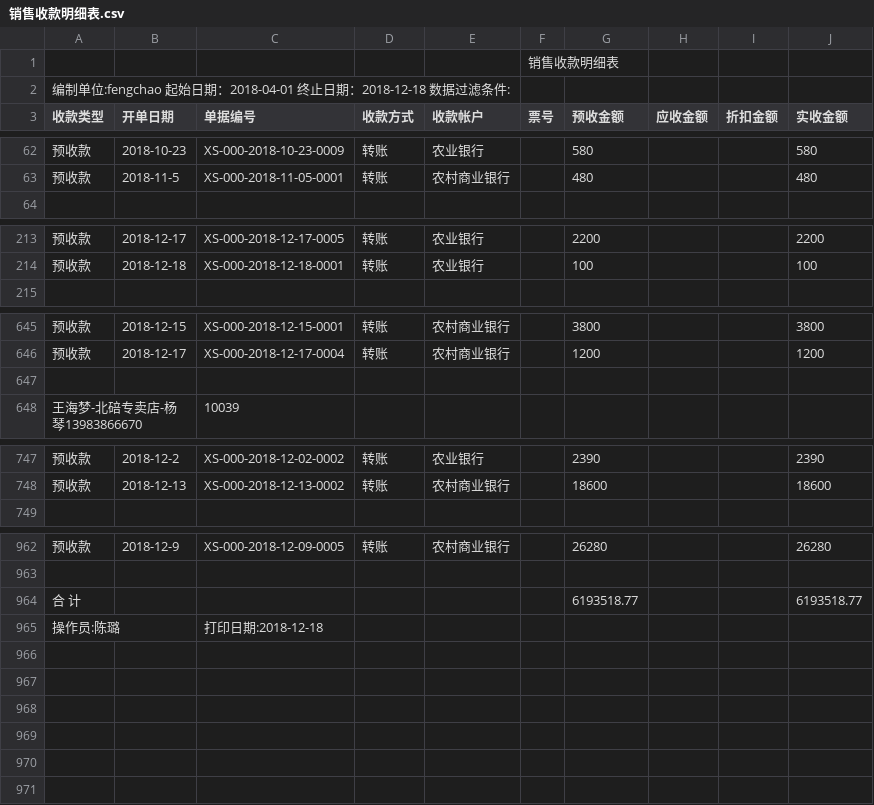
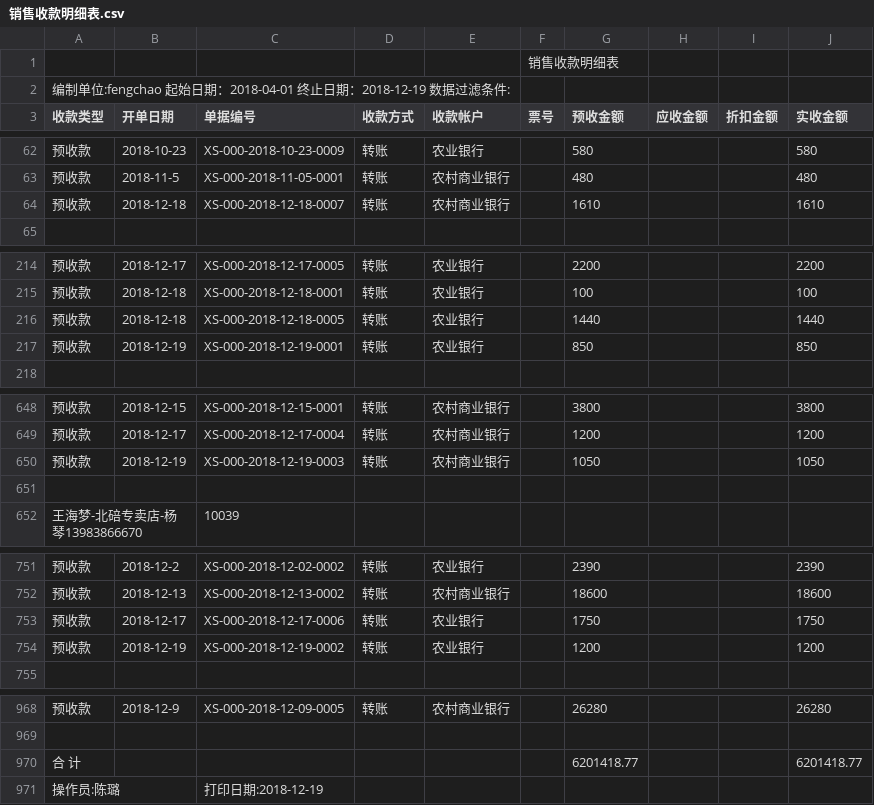
Before and after one commit to wb88517/Feng-chao, a CSV file: 销售收款明细表.csv, drawn as a sheet; only a part is shown, gaps mark what is left out.

Commit message:
Update 销售收款明细表.csv

```diff
--- a/销售收款明细表.csv
+++ b/销售收款明细表.csv
@@ -1,3 +1,3 @@
 ,,,,,销售收款明细表,,,,
-编制单位:fengchao   起始日期：2018-04-01 终止日期：2018-12-18   数据过滤条件:        ,,,,,,,,,
+编制单位:fengchao   起始日期：2018-04-01 终止日期：2018-12-19   数据过滤条件:        ,,,,,,,,,
 收款类型,开单日期,单据编号,收款方式,收款帐户,票号,预收金额,应收金额,折扣金额,实收金额
@@ -63,2 +63,3 @@
 预收款,2018-11-5,XS-000-2018-11-05-0001,转账,农村商业银行,,480, , ,480
+预收款,2018-12-18,XS-000-2018-12-18-0007,转账,农村商业银行,,1610, , ,1610
 ,,,,,,,,,
@@ -214,2 +215,4 @@
 预收款,2018-12-18,XS-000-2018-12-18-0001,转账,农业银行,,100, , ,100
+预收款,2018-12-18,XS-000-2018-12-18-0005,转账,农业银行,,1440, , ,1440
+预收款,2018-12-19,XS-000-2018-12-19-0001,转账,农业银行,,850, , ,850
 ,,,,,,,,,
@@ -646,2 +649,3 @@
 预收款,2018-12-17,XS-000-2018-12-17-0004,转账,农村商业银行,,1200, , ,1200
+预收款,2018-12-19,XS-000-2018-12-19-0003,转账,农村商业银行,,1050, , ,1050
 ,,,,,,,,,
@@ -748,2 +752,4 @@
 预收款,2018-12-13,XS-000-2018-12-13-0002,转账,农村商业银行,,18600, , ,18600
+预收款,2018-12-17,XS-000-2018-12-17-0006,转账,农业银行,,1750, , ,1750
+预收款,2018-12-19,XS-000-2018-12-19-0002,转账,农业银行,,1200, , ,1200
 ,,,,,,,,,
@@ -963,3 +969,3 @@
 ,,,,,,,,,
-合 计,,,,,,6193518.77, , ,6193518.77
-操作员:陈璐,,打印日期:2018-12-18,,,,,,,
+合 计,,,,,,6201418.77, , ,6201418.77
+操作员:陈璐,,打印日期:2018-12-19,,,,,,,
```
